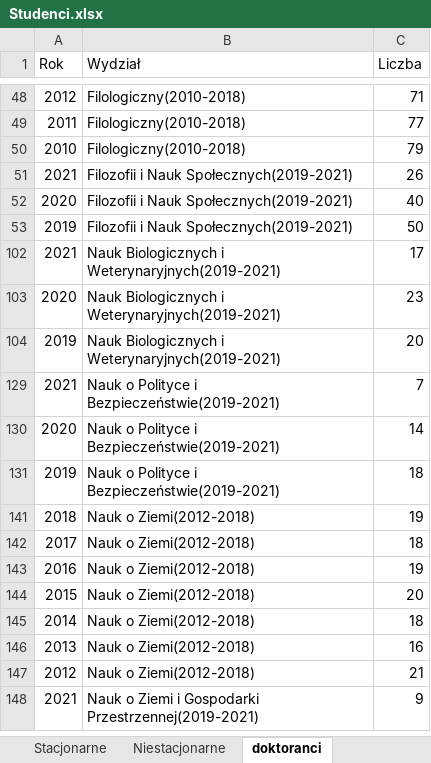
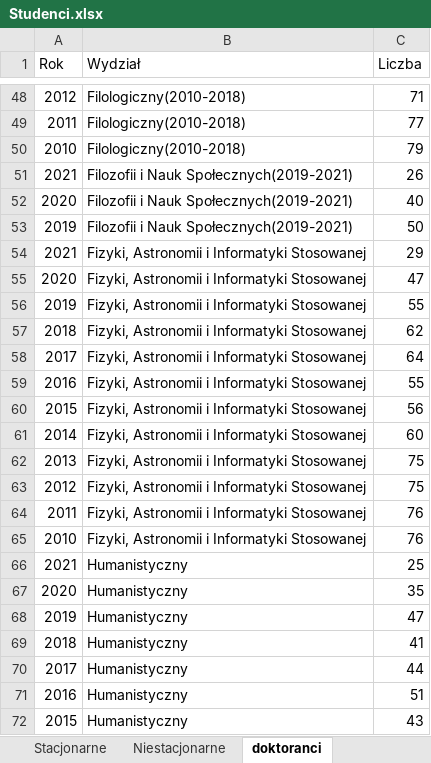
Before and after one commit to stat-umk/UMK-w-liczbach, an Excel workbook: Studenci.xlsx, sheet doktoranci, drawn as a sheet; only a part is shown, gaps mark what is left out; the shorter side is filled out with more unchanged rows; values as stored, in another font and other column widths than the file's, no borders; the diff covers the shown part only; the diff names each change by its address in the sheet, - before the commit and + after, or states it on an @@ line.

```diff
--- a/Studenci.xlsx (sheet doktoranci)
+++ b/Studenci.xlsx (sheet doktoranci)
@@ row 54 unhidden: 2021 | Fizyki, Astronomii i Informatyki Stosowanej | 29 @@
@@ row 55 unhidden: 2020 | Fizyki, Astronomii i Informatyki Stosowanej | 47 @@
@@ row 56 unhidden: 2019 | Fizyki, Astronomii i Informatyki Stosowanej | 55 @@
@@ row 57 unhidden: 2018 | Fizyki, Astronomii i Informatyki Stosowanej | 62 @@
@@ row 58 unhidden: 2017 | Fizyki, Astronomii i Informatyki Stosowanej | 64 @@
@@ row 59 unhidden: 2016 | Fizyki, Astronomii i Informatyki Stosowanej | 55 @@
@@ row 60 unhidden: 2015 | Fizyki, Astronomii i Informatyki Stosowanej | 56 @@
@@ row 61 unhidden: 2014 | Fizyki, Astronomii i Informatyki Stosowanej | 60 @@
@@ row 62 unhidden: 2013 | Fizyki, Astronomii i Informatyki Stosowanej | 75 @@
@@ row 63 unhidden: 2012 | Fizyki, Astronomii i Informatyki Stosowanej | 75 @@
@@ row 64 unhidden: 2011 | Fizyki, Astronomii i Informatyki Stosowanej | 76 @@
@@ row 65 unhidden: 2010 | Fizyki, Astronomii i Informatyki Stosowanej | 76 @@
@@ row 66 unhidden: 2021 | Humanistyczny | 25 @@
@@ row 67 unhidden: 2020 | Humanistyczny | 35 @@
@@ row 68 unhidden: 2019 | Humanistyczny | 47 @@
@@ row 69 unhidden: 2018 | Humanistyczny | 41 @@
@@ row 70 unhidden: 2017 | Humanistyczny | 44 @@
@@ row 71 unhidden: 2016 | Humanistyczny | 51 @@
@@ row 72 unhidden: 2015 | Humanistyczny | 43 @@
```
Also changed, not shown: 126 hidden or unhidden rows elsewhere in this sheet, sheet Niestacjonarne, sheet Pr_wydz, sheet Stacjonarne, sheet Stud_og, sheet nauczyciele_wydziały, other sheet tabs.
